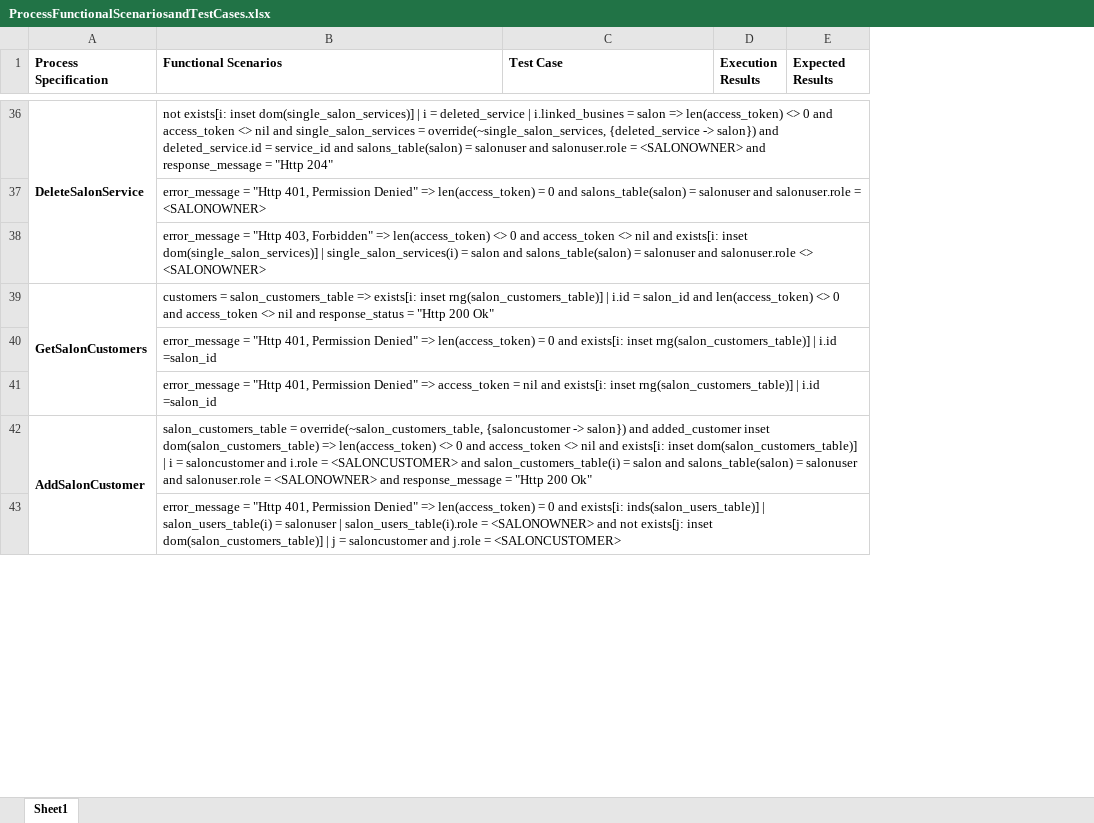
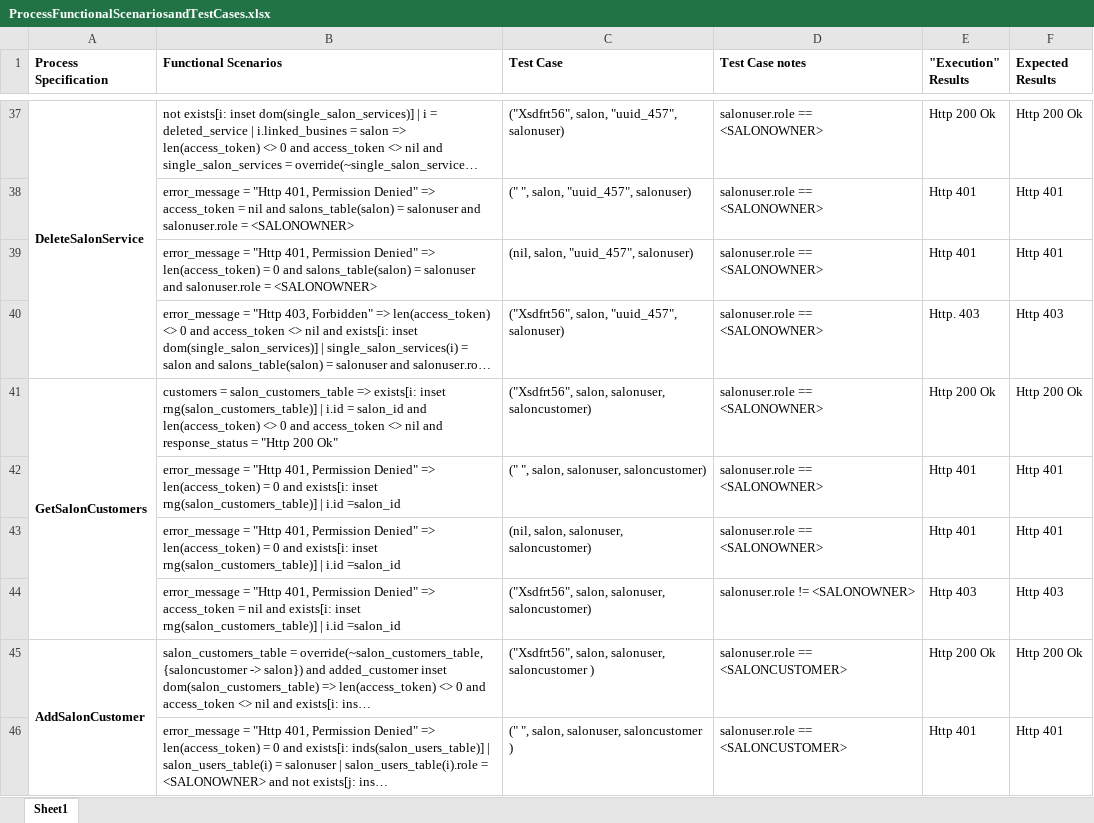
Before and after one commit to Egalaxykenya/IEICE-journal-paper-emeka, an Excel workbook: SOFL/ProcessFunctionalScenariosandTestCases.xlsx, sheet Sheet1, drawn as a sheet; only a part is shown, gaps mark what is left out; long unchanged cells end in …; values as stored, in another font and other column widths than the file's, no borders; removed rows and columns are numbered as before the commit, all else as after; the diff covers the shown part only; the diff names each change by its address in the sheet, - before the commit and + after, or states it on an @@ line.

Commit message:
Added test case data for FSF

```diff
--- a/SOFL/ProcessFunctionalScenariosandTestCases.xlsx (sheet Sheet1)
+++ b/SOFL/ProcessFunctionalScenariosandTestCases.xlsx (sheet Sheet1)
-column D (Execution Results), empty
+column D (Test Case notes), row 37: salonuser.role == <SALONOWNER>; rows 39-42: all salonuser.role == <SALONOWNER>; rows 44-46: salonuser.role != <SALONOWNER> | salonuser.role == <SALONCUSTOMER> | salonuser.role == <SALONCUSTOMER>
+column E ("Execution" Results), row 37: Http 200 Ok; rows 39-42: Http 401 | Http. 403 | Http 200 Ok | Http 401; rows 44-46: Http 403 | Http 200 Ok | Http 401
-C37 (Test Case): (empty)
+C37 (Test Case): ("Xsdfrt56", salon, "uuid_457", salonuser)
-F37 (Expected Results): (empty)
+F37 (Expected Results): Http 200 Ok
+row 38:  | error_message = "Http 401, Permission Denied" => access_token = nil and salons_table(salon) = salonuser and salonuser.role = <SALONOWNER> | (" ", salon, "uuid_457", salonuser) | salonuser.role == <SALONOWNER> | Http 401 | Http 401
-C39 (Test Case): (empty)
+C39 (Test Case): (nil, salon, "uuid_457", salonuser)
-F39 (Expected Results): (empty)
+F39 (Expected Results): Http 401
-C40 (Test Case): (empty)
+C40 (Test Case): ("Xsdfrt56", salon, "uuid_457", salonuser)
-F40 (Expected Results): (empty)
+F40 (Expected Results): Http 403
-C41 (Test Case): (empty)
+C41 (Test Case): ("Xsdfrt56", salon, salonuser, saloncustomer)
-F41 (Expected Results): (empty)
+F41 (Expected Results): Http 200 Ok
-C42 (Test Case): (empty)
+C42 (Test Case): (" ", salon, salonuser, saloncustomer)
-F42 (Expected Results): (empty)
+F42 (Expected Results): Http 401
+row 43:  | error_message = "Http 401, Permission Denied" => len(access_token) = 0 and exists[i: inset rng(salon_customers_table)] | i.id =salon_id | (nil, salon, salonuser, saloncustomer) | salonuser.role == <SALONOWNER> | Http 401 | Http 401
-C44 (Test Case): (empty)
+C44 (Test Case): ("Xsdfrt56", salon, salonuser, saloncustomer)
-F44 (Expected Results): (empty)
+F44 (Expected Results): Http 403
-C45 (Test Case): (empty)
+C45 (Test Case): ("Xsdfrt56", salon, salonuser, saloncustomer )
-F45 (Expected Results): (empty)
+F45 (Expected Results): Http 200 Ok
-C46 (Test Case): (empty)
+C46 (Test Case): (" ", salon, salonuser, saloncustomer )
-F46 (Expected Results): (empty)
+F46 (Expected Results): Http 401
```
Also changed, not shown: 14 added rows and 87 edited cells elsewhere in this sheet, 1 other file.
